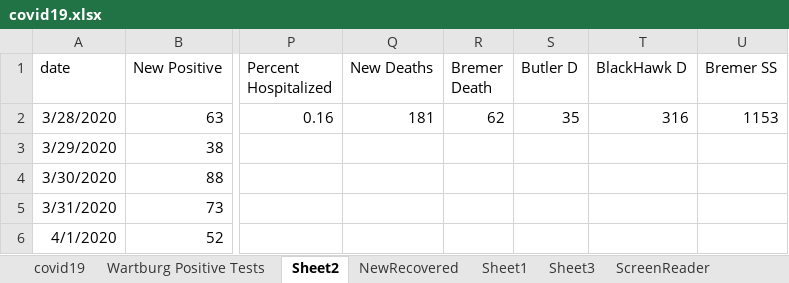
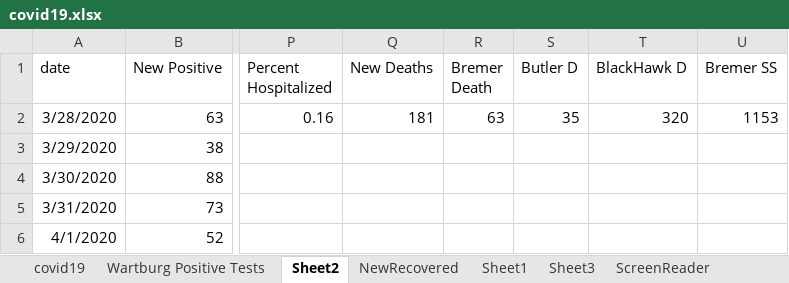
Before and after one commit to mbirgen/COVID19, an Excel workbook: covid19.xlsx, sheet Sheet2, drawn as a sheet; only a part is shown, gaps mark what is left out; values as stored, in another font and other column widths than the file's, no borders; the diff names each change by its address in the sheet, - before the commit and + after, or states it on an @@ line.

```diff
--- a/covid19.xlsx (sheet Sheet2)
+++ b/covid19.xlsx (sheet Sheet2)
-R2 (Bremer Death): 62
+R2 (Bremer Death): 63
-T2 (BlackHawk D): 316
+T2 (BlackHawk D): 320
```
Also changed, not shown: sheet covid19, 46 other files.
